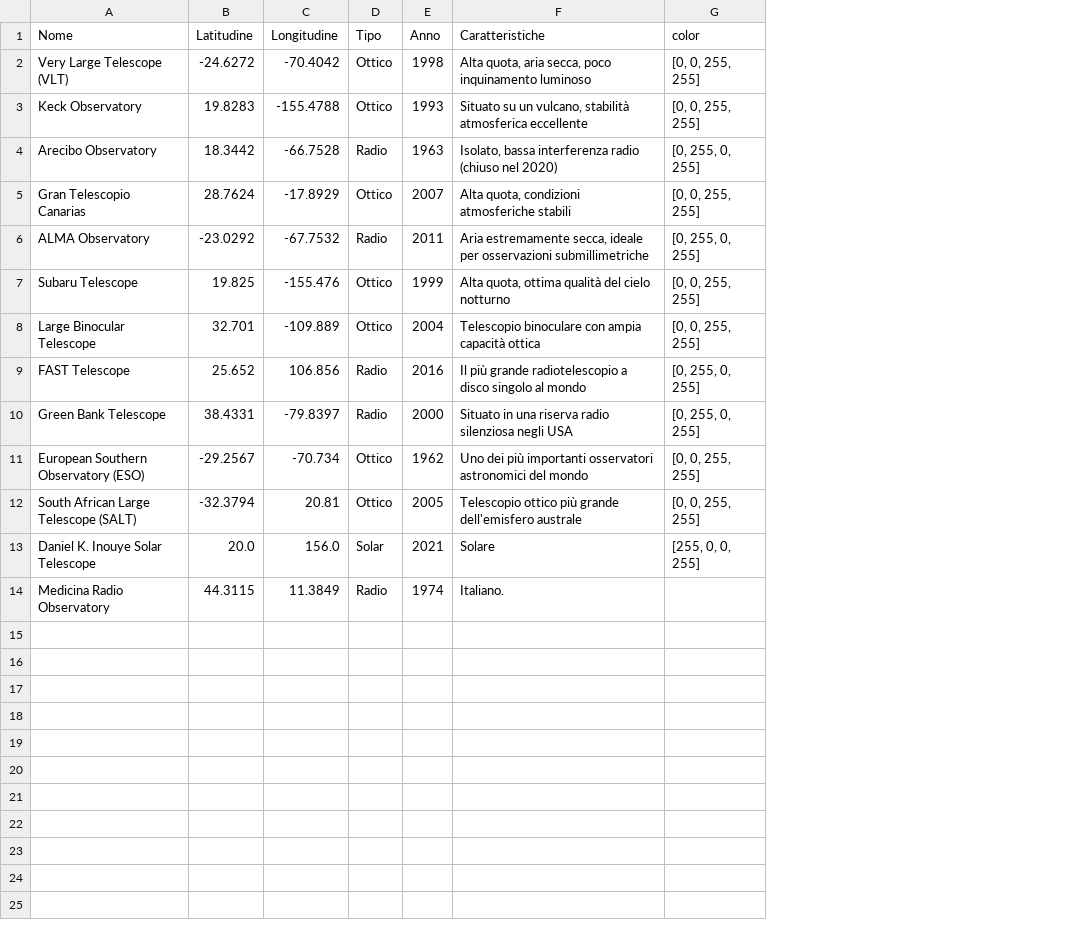
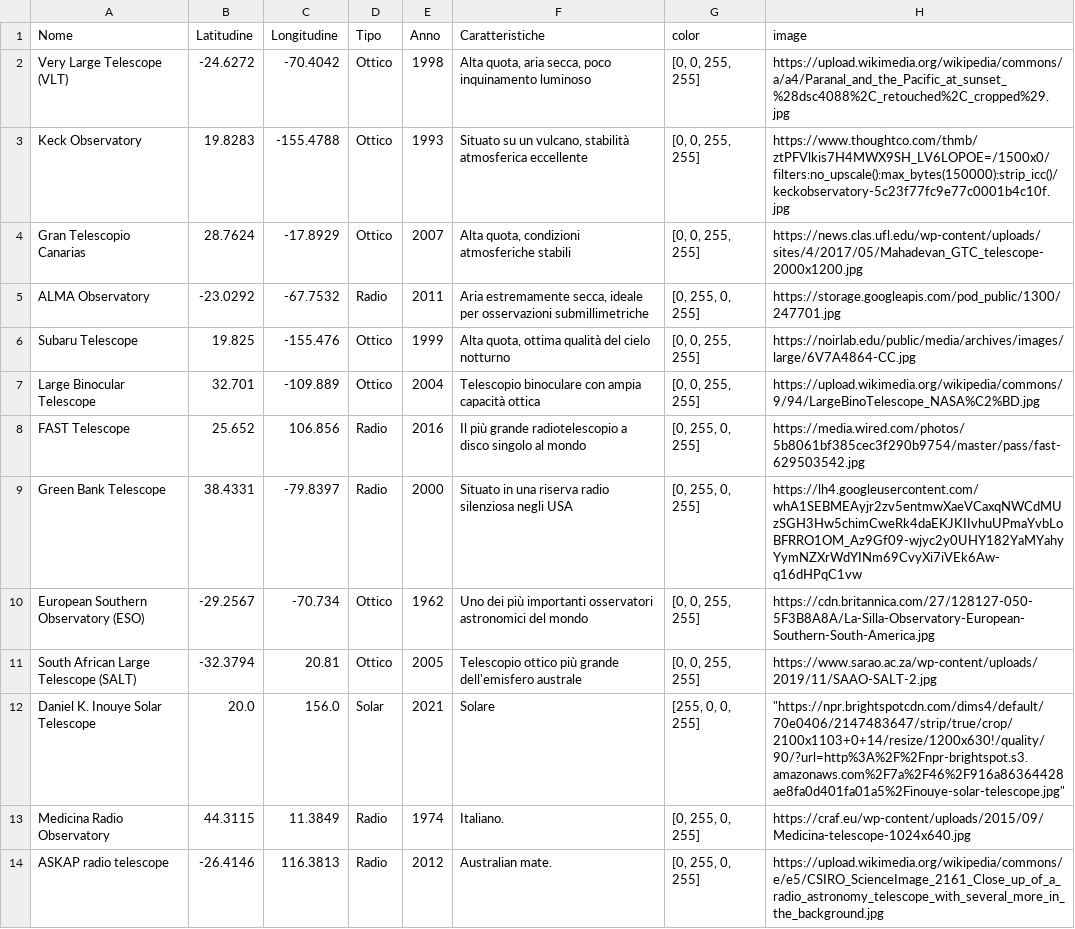
Before and after one commit to AleSpina21/Progetto, a CSV file: telescopi.csv, drawn as a sheet; removed rows and columns are numbered as before the commit, all else as after; the diff names each change by its address in the sheet, - before the commit and + after, or states it on an @@ line.

```diff
--- a/telescopi.csv
+++ b/telescopi.csv
+column H (image), rows 2-13: https://upload.wikimedia.org/wikipedia/commons/a/a4/Paranal_and_the_Pacific_at_sunset_%28dsc4088%2C_retouched%2C_cropped%29.jpg | https://www.thoughtco.com/thmb/ztPFVlkis7H4MWX9SH_LV6LOPOE=/1500x0/filters:no_upscale():max_bytes(150000):strip_icc()/keckobservatory-5c23f77fc9e77c0001b4c10f.jpg | https://news.clas.ufl.edu/wp-content/uploads/sites/4/2017/05/Mahadevan_GTC_telescope-2000x1200.jpg | https://storage.googleapis.com/pod_public/1300/247701.jpg | https://noirlab.edu/public/media/archives/images/large/6V7A4864-CC.jpg | https://upload.wikimedia.org/wikipedia/commons/9/94/LargeBinoTelescope_NASA%C2%BD.jpg | https://media.wired.com/photos/5b8061bf385cec3f290b9754/master/pass/fast-629503542.jpg | https://lh4.googleusercontent.com/whA1SEBMEAyjr2zv5entmwXaeVCaxqNWCdMUzSGH3Hw5chimCweRk4daEKJKIIvhuUPmaYvbLoBFRRO1OM_Az9Gf09-wjyc2y0UHY182YaMYahyYymNZXrWdYINm69CvyXi7iVEk6Aw-q16dHPqC1vw | https://cdn.britannica.com/27/128127-050-5F3B8A8A/La-Silla-Observatory-European-Southern-South-America.jpg | https://www.sarao.ac.za/wp-content/uploads/2019/11/SAAO-SALT-2.jpg | "https://npr.brightspotcdn.com/dims4/default/70e0406/2147483647/strip/true/crop/2100x1103+0+14/resize/1200x630!/quality/90/?url=http%3A%2F%2Fnpr-brightspot.s3.amazonaws.com%2F7a%2F46%2F916a86364428ae8fa0d401fa01a5%2Finouye-solar-telescope.jpg" | https://craf.eu/wp-content/uploads/2015/09/Medicina-telescope-1024x640.jpg
-row 4: Arecibo Observatory | 18.3442 | -66.7528 | Radio | 1963 | Isolato, bassa interferenza radio (chiuso nel 2020) | [0, 255, 0, 255]
-G13 (color): (empty)
+G13 (color): [0, 255, 0, 255]
+row 14: ASKAP radio telescope | -26.4146 | 116.3813 | Radio | 2012 | Australian mate. | [0, 255, 0, 255] | https://upload.wikimedia.org/wikipedia/commons/e/e5/CSIRO_ScienceImage_2161_Close_up_of_a_radio_astronomy_telescope_with_several_more_in_the_background.jpg
```
Also changed, not shown: 2 other files.
